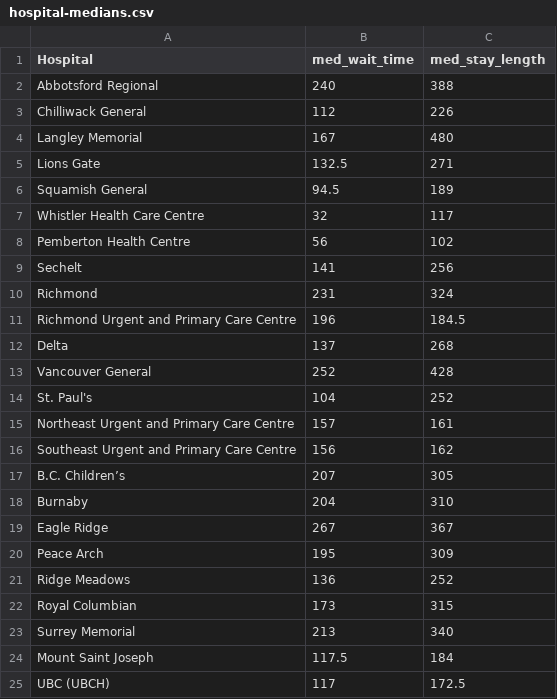
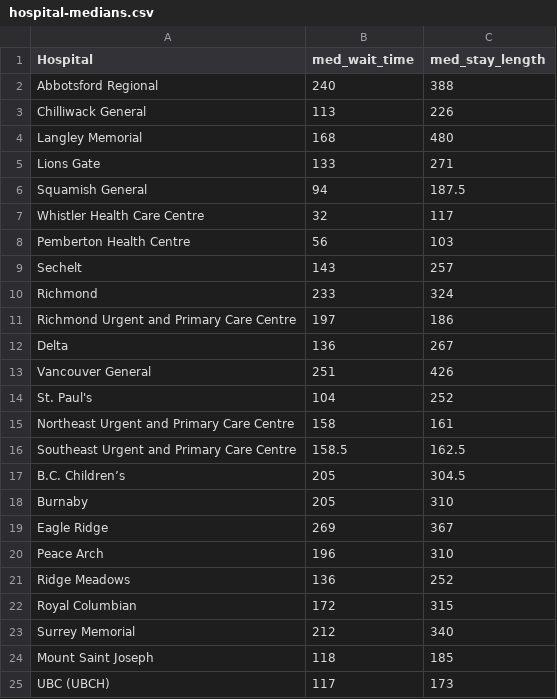
Before and after one commit to vs-postmedia/er-wait-time-scraper, a CSV file: data/hospital-medians.csv, drawn as a sheet.

```diff
--- a/data/hospital-medians.csv
+++ b/data/hospital-medians.csv
@@ -2,24 +2,24 @@
 "Abbotsford Regional",240,388
-"Chilliwack General",112,226
-"Langley Memorial",167,480
-"Lions Gate",132.5,271
-"Squamish General",94.5,189
+"Chilliwack General",113,226
+"Langley Memorial",168,480
+"Lions Gate",133,271
+"Squamish General",94,187.5
 "Whistler Health Care Centre",32,117
-"Pemberton Health Centre",56,102
-"Sechelt",141,256
-"Richmond",231,324
-"Richmond Urgent and Primary Care Centre",196,184.5
-"Delta",137,268
-"Vancouver General",252,428
+"Pemberton Health Centre",56,103
+"Sechelt",143,257
+"Richmond",233,324
+"Richmond Urgent and Primary Care Centre",197,186
+"Delta",136,267
+"Vancouver General",251,426
 "St. Paul's",104,252
-"Northeast Urgent and Primary Care Centre",157,161
-"Southeast Urgent and Primary Care Centre",156,162
-"B.C. Children’s",207,305
-"Burnaby",204,310
-"Eagle Ridge",267,367
-"Peace Arch",195,309
+"Northeast Urgent and Primary Care Centre",158,161
+"Southeast Urgent and Primary Care Centre",158.5,162.5
+"B.C. Children’s",205,304.5
+"Burnaby",205,310
+"Eagle Ridge",269,367
+"Peace Arch",196,310
 "Ridge Meadows",136,252
-"Royal Columbian",173,315
-"Surrey Memorial",213,340
-"Mount Saint Joseph",117.5,184
-"UBC (UBCH)",117,172.5
+"Royal Columbian",172,315
+"Surrey Memorial",212,340
+"Mount Saint Joseph",118,185
+"UBC (UBCH)",117,173
```
Also changed, not shown: data/daily-median-stays.csv, data/daily-median-waits.csv, 1 other file.
